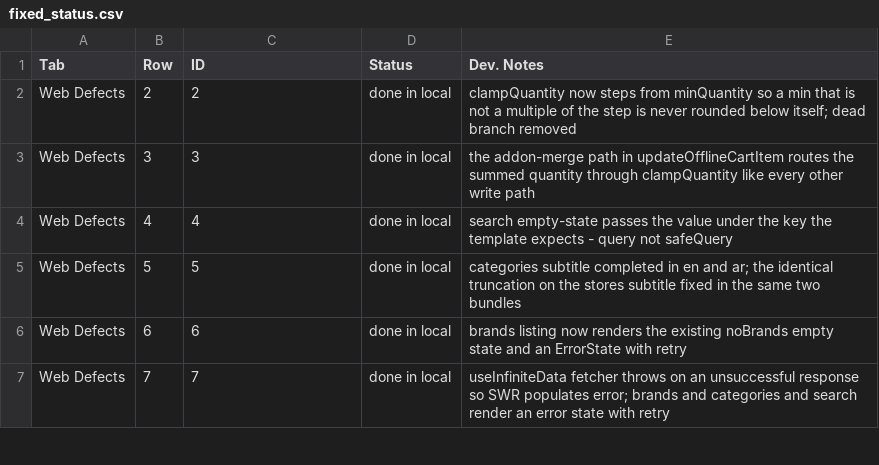
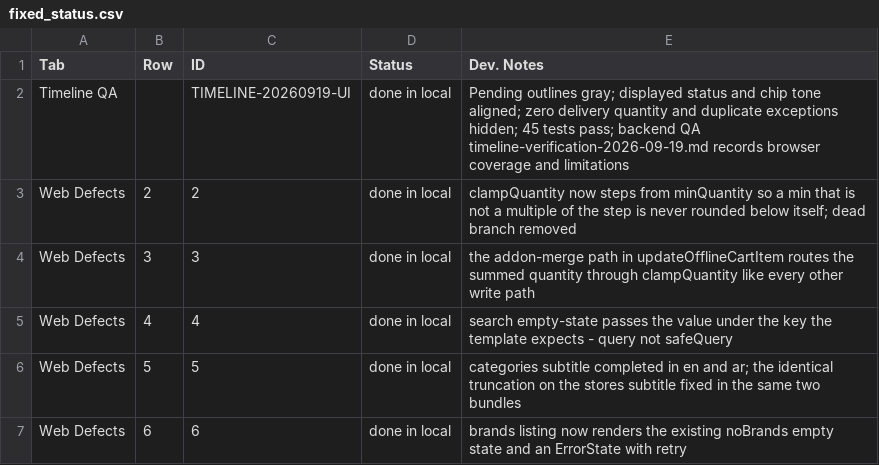
Before and after one commit to Infinitietechnologies/hypercommerce-customer-web, a CSV file: QA/fixed_status.csv, drawn as a sheet; only a part is shown; the shorter side is filled out with more unchanged rows; the diff names each change by its address in the sheet, - before the commit and + after, or states it on an @@ line.

```diff
--- a/QA/fixed_status.csv
+++ b/QA/fixed_status.csv
+row 2: Timeline QA |  | TIMELINE-20260919-UI | done in local | Pending outlines gray; displayed status and chip tone aligned; zero delivery quantity and duplicate exceptions hidden; 45 tests pass; backend QA timeline-verification-2026-09-19.md records browser coverage and limitations
```
Also changed, not shown: 4 other files.
